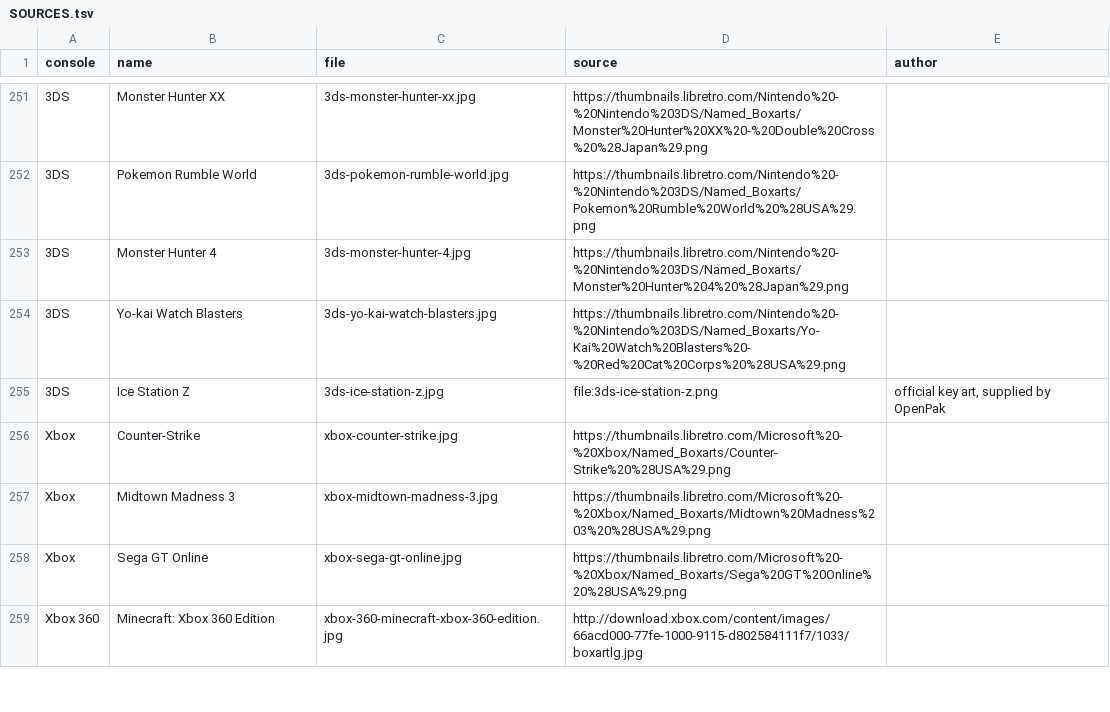
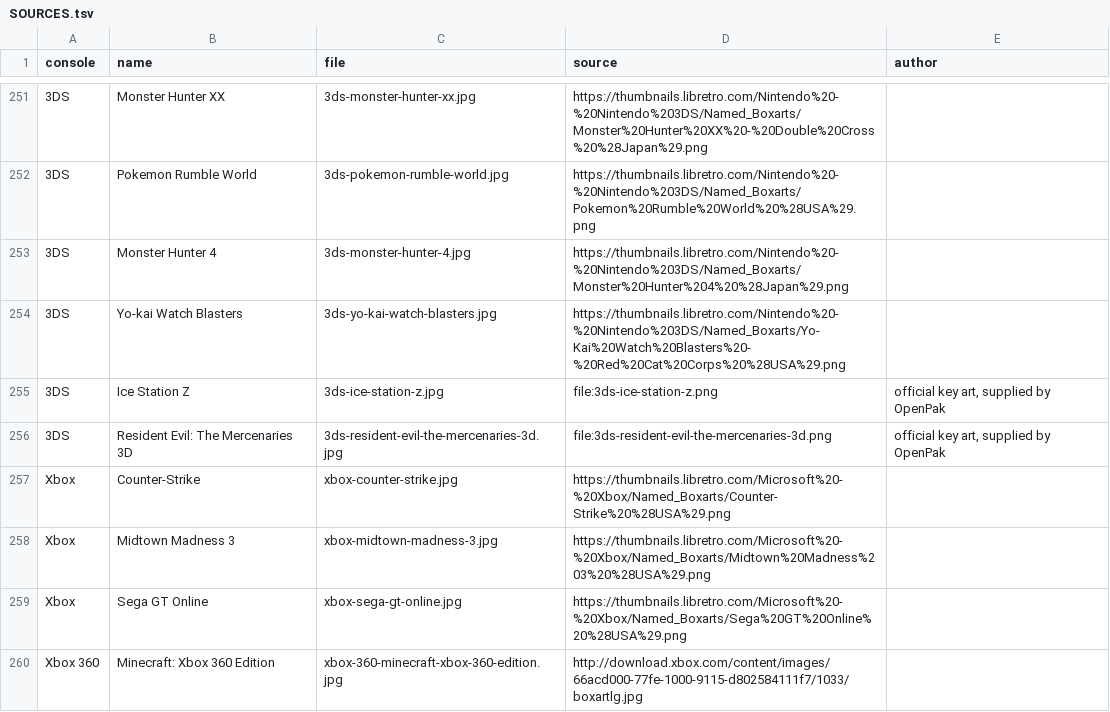
Before and after one commit to openpak/website, a TSV file: web/static/art/titles/SOURCES.tsv, drawn as a sheet; only a part is shown, gaps mark what is left out; the diff names each change by its address in the sheet, - before the commit and + after, or states it on an @@ line.

Commit message:
Add Resident Evil: The Mercenaries 3D's 3DS tile from official key art

```diff
--- a/web/static/art/titles/SOURCES.tsv
+++ b/web/static/art/titles/SOURCES.tsv
+row 256: 3DS | Resident Evil: The Mercenaries 3D | 3ds-resident-evil-the-mercenaries-3d.jpg | file:3ds-resident-evil-the-mercenaries-3d.png | official key art, supplied by OpenPak
```
Also changed, not shown: scripts/title-art/titles.tsv, 2 other files.
